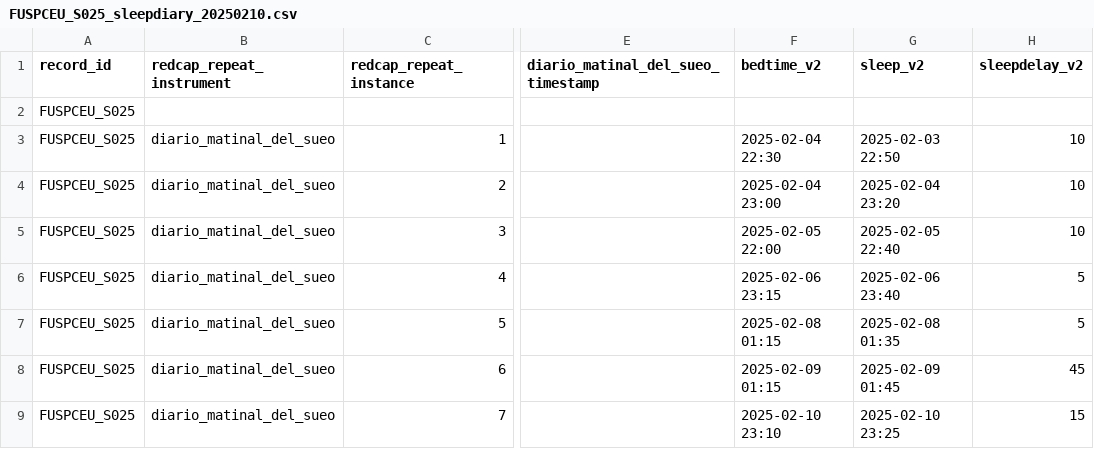
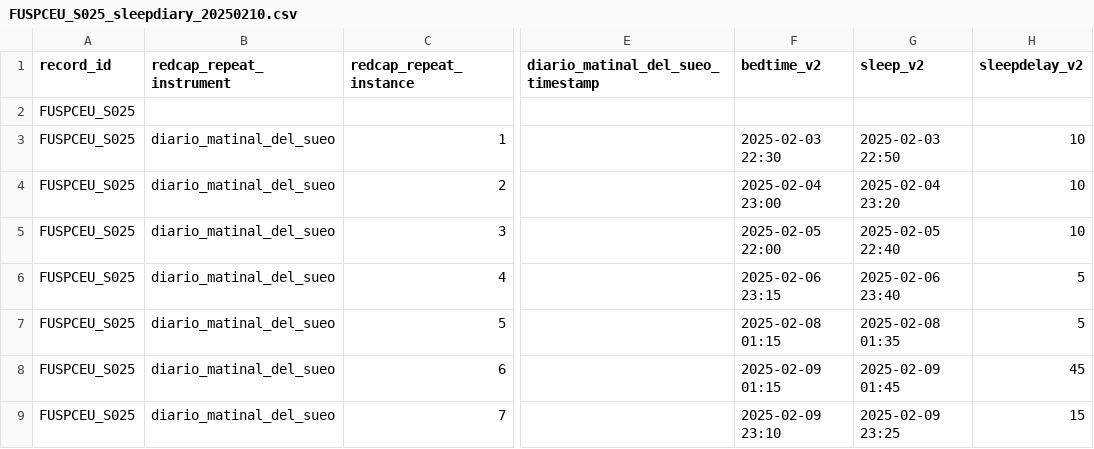
Before and after one commit to MeLiDosProject/BaezaEtAl_Dataset_2025, a CSV file: data/raw/individual/FUSPCEU_S025/continuous/sleepdiary/FUSPCEU_S025_sleepdiary_20250210.csv, drawn as a sheet; only a part is shown, gaps mark what is left out; the diff names each change by its address in the sheet, - before the commit and + after, or states it on an @@ line.

```diff
--- a/data/raw/individual/FUSPCEU_S025/continuous/sleepdiary/FUSPCEU_S025_sleepdiary_20250210.csv
+++ b/data/raw/individual/FUSPCEU_S025/continuous/sleepdiary/FUSPCEU_S025_sleepdiary_20250210.csv
-F3 (bedtime_v2): 2025-02-04 22:30
+F3 (bedtime_v2): 2025-02-03 22:30
-F9 (bedtime_v2): 2025-02-10 23:10
+F9 (bedtime_v2): 2025-02-09 23:10
-G9 (sleep_v2): 2025-02-10 23:25
+G9 (sleep_v2): 2025-02-09 23:25
```
Also changed, not shown: data/raw/individual/FUSPCEU_S006/continuous/sleepdiary/FUSPCEU_S006_sleepdiary_20241021.csv, data/raw/individual/FUSPCEU_S013/continuous/sleepdiary/FUSPCEU_S013_sleepdiary_20241125.csv, 21 other files.
